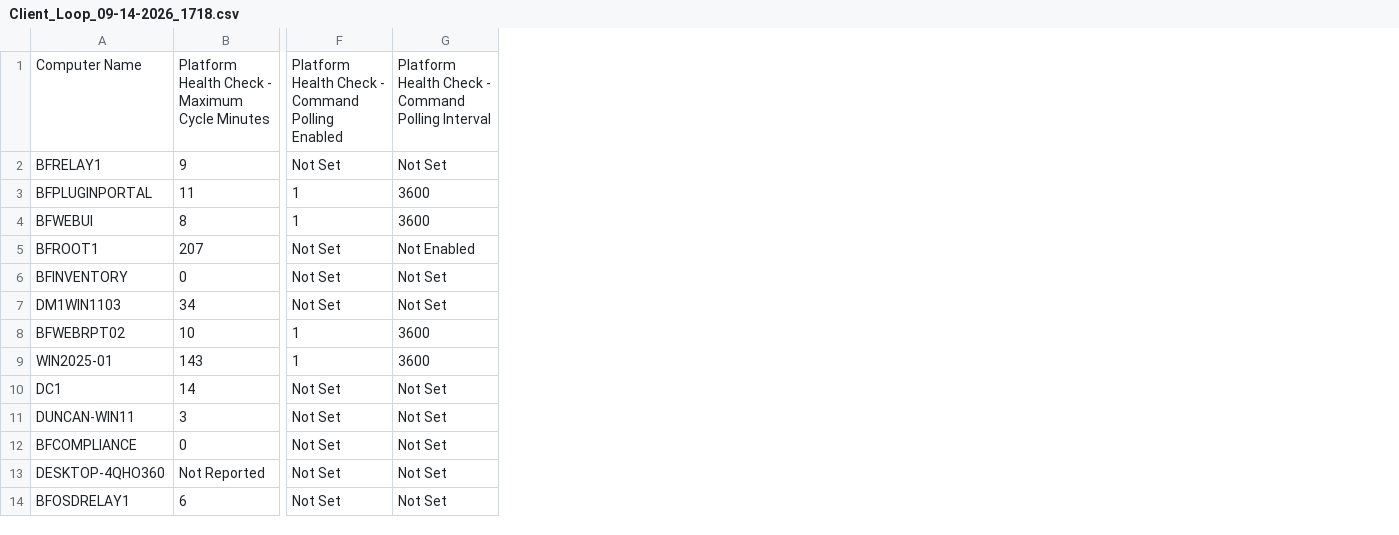
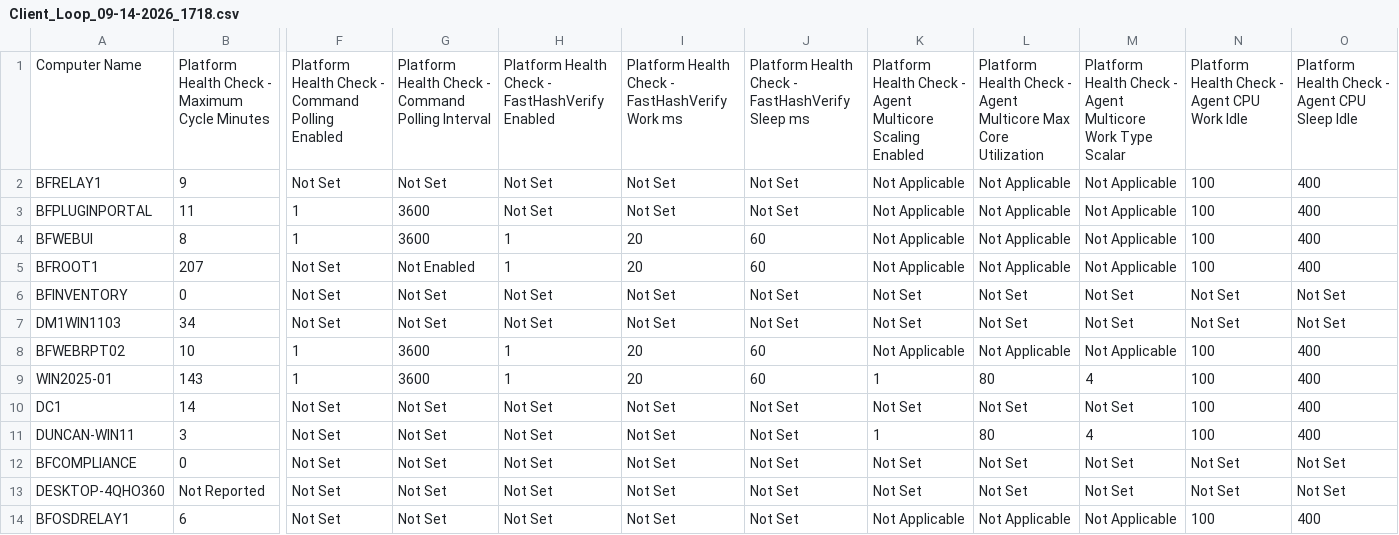
Before and after one commit to dmccalla/BigFix-Master-Class-2026, a CSV file: SampleData/BigFix Master Class 2026/Client_Loop/Client_Loop_09-14-2026_1718.csv, drawn as a sheet; only a part is shown, gaps mark what is left out; the diff names each change by its address in the sheet, - before the commit and + after, or states it on an @@ line.

Commit message:
Update Master Class agent performance samples

```diff
--- a/SampleData/BigFix Master Class 2026/Client_Loop/Client_Loop_09-14-2026_1718.csv
+++ b/SampleData/BigFix Master Class 2026/Client_Loop/Client_Loop_09-14-2026_1718.csv
+column H, rows 1-14: Platform Health Check - FastHashVerify Enabled | Not Set | Not Set | 1 | 1 | Not Set | Not Set | 1 | 1 | Not Set | Not Set | Not Set | Not Set | Not Set
+column I, rows 1-14: Platform Health Check - FastHashVerify Work ms | Not Set | Not Set | 20 | 20 | Not Set | Not Set | 20 | 20 | Not Set | Not Set | Not Set | Not Set | Not Set
+column J, rows 1-14: Platform Health Check - FastHashVerify Sleep ms | Not Set | Not Set | 60 | 60 | Not Set | Not Set | 60 | 60 | Not Set | Not Set | Not Set | Not Set | Not Set
+column K, rows 1-14: Platform Health Check - Agent Multicore Scaling Enabled | Not Applicable | Not Applicable | Not Applicable | Not Applicable | Not Set | Not Set | Not Applicable | 1 | Not Set | 1 | Not Set | Not Set | Not Applicable
+column L, rows 1-14: Platform Health Check - Agent Multicore Max Core Utilization | Not Applicable | Not Applicable | Not Applicable | Not Applicable | Not Set | Not Set | Not Applicable | 80 | Not Set | 80 | Not Set | Not Set | Not Applicable
+column M, rows 1-14: Platform Health Check - Agent Multicore Work Type Scalar | Not Applicable | Not Applicable | Not Applicable | Not Applicable | Not Set | Not Set | Not Applicable | 4 | Not Set | 4 | Not Set | Not Set | Not Applicable
+column N, rows 1-14: Platform Health Check - Agent CPU Work Idle | 100 | 100 | 100 | 100 | Not Set | Not Set | 100 | 100 | 100 | 100 | Not Set | Not Set | 100
+column O, rows 1-14: Platform Health Check - Agent CPU Sleep Idle | 400 | 400 | 400 | 400 | Not Set | Not Set | 400 | 400 | 400 | 400 | Not Set | Not Set | 400
```
Also changed, not shown: 8 other files.
